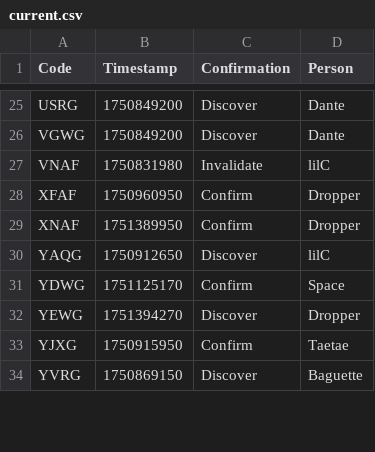
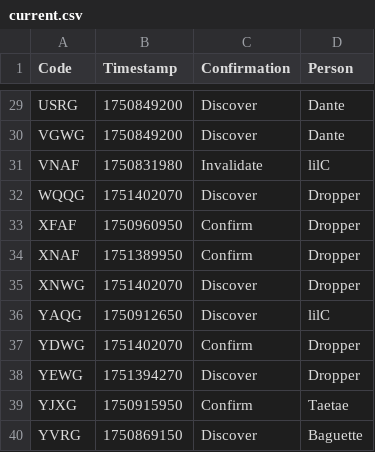
Before and after one commit to Sparxist/GlitchedLobbiesAU, a CSV file: current.csv, drawn as a sheet; only a part is shown, gaps mark what is left out; the diff covers the shown part only.

```diff
--- a/current.csv
+++ b/current.csv
@@ -27,6 +31,8 @@ VGWG,1750849200,Discover,Dante
 VNAF,1750831980,Invalidate,lilC
+WQQG,1751402070,Discover,Dropper
 XFAF,1750960950,Confirm,Dropper
 XNAF,1751389950,Confirm,Dropper
+XNWG,1751402070,Discover,Dropper
 YAQG,1750912650,Discover,lilC
-YDWG,1751125170,Confirm,Space
+YDWG,1751402070,Confirm,Dropper
 YEWG,1751394270,Discover,Dropper
```
Also changed, not shown: 5 added rows and 7 edited cells elsewhere in this file.
